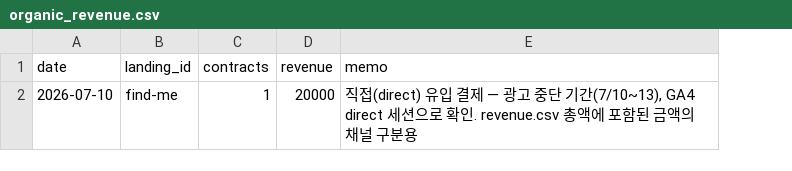
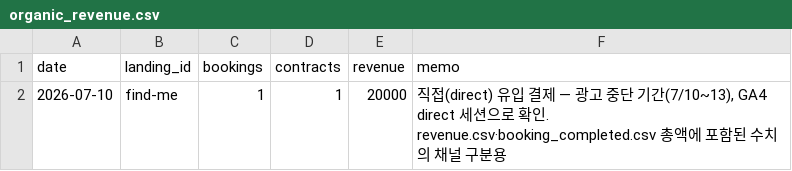
Before and after one commit to fgih304-netizen/fgih304-netizen.github.io, a CSV file: organic_revenue.csv, drawn as a sheet; addresses are those after the commit; the diff names each change by its address in the sheet, - before the commit and + after, or states it on an @@ line.

```diff
--- a/organic_revenue.csv
+++ b/organic_revenue.csv
+column C (bookings), row 2: 1
-F2 (memo): …확인. revenue.csv 총액에 포함된 금액의 채널…
+F2 (memo): …확인. revenue.csv·booking_completed.csv 총액에 포함된 수치의 채널…
```
Also changed, not shown: 2 other files.
